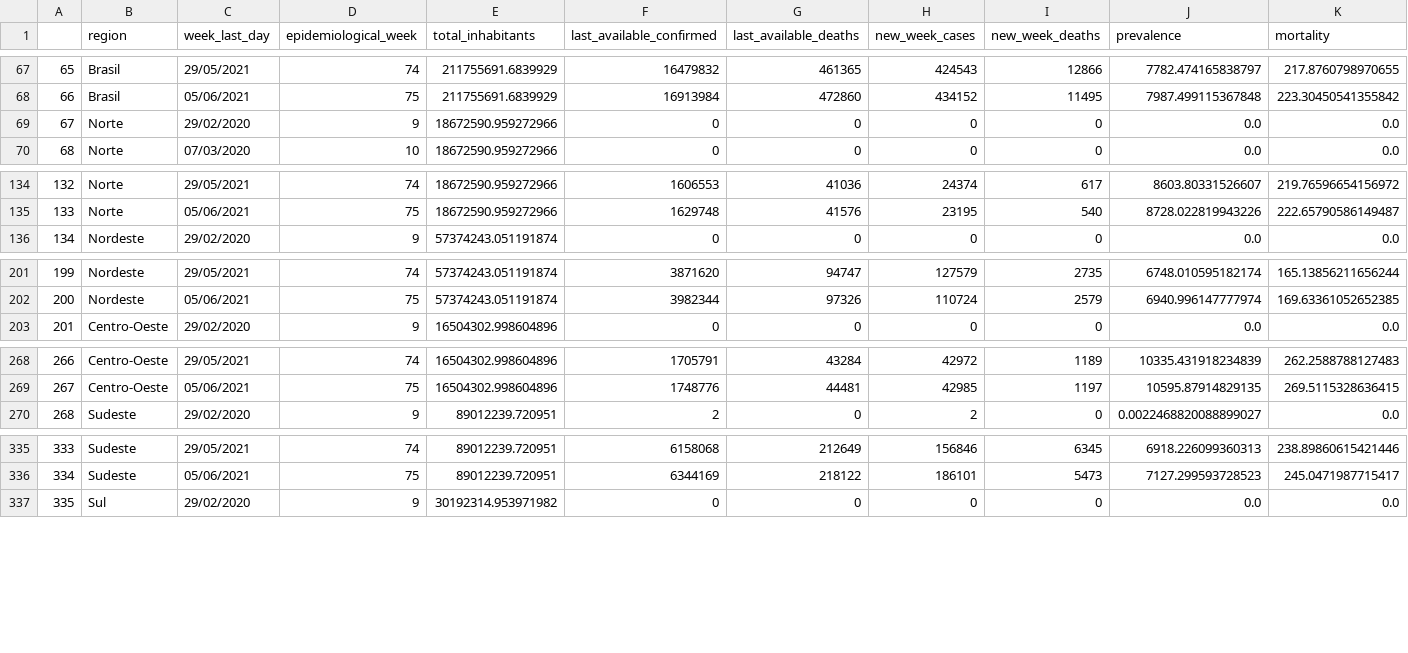
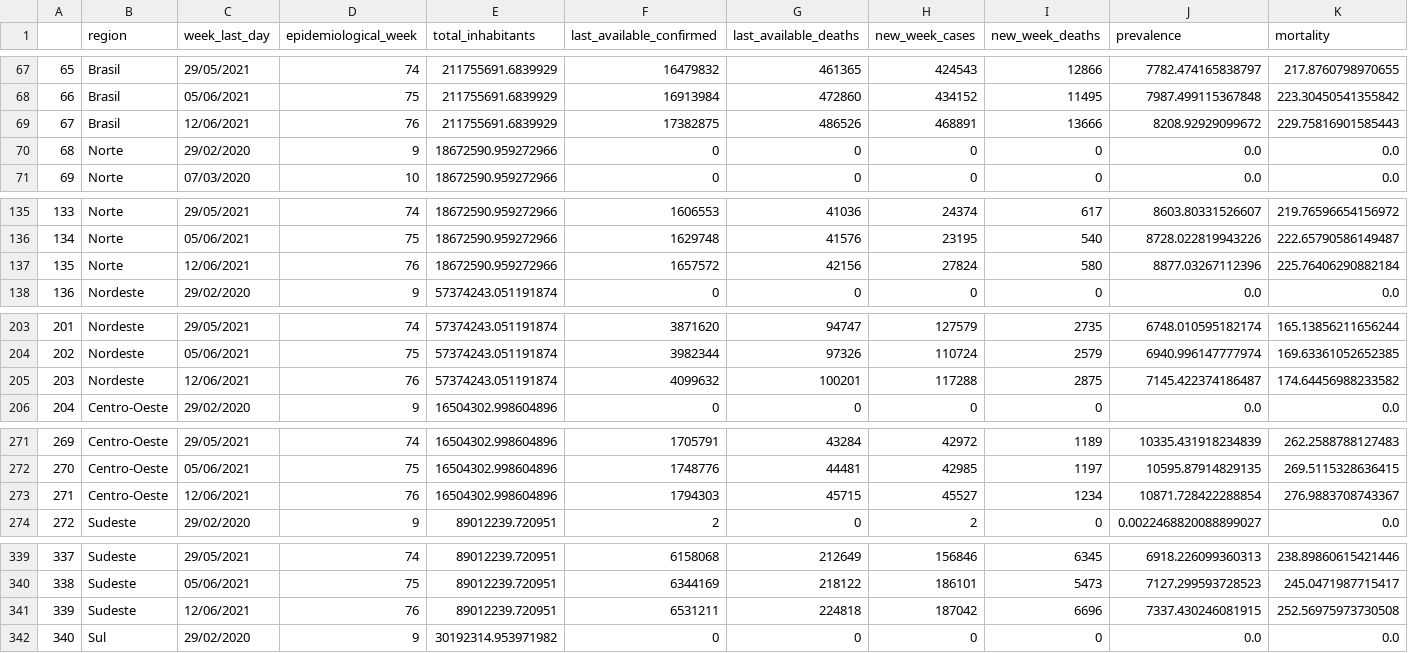
Before and after one commit to CDA-EPCWeb/Indicadores-Epidemiologicos, a CSV file: resultados/indicadores.csv, drawn as a sheet; only a part is shown, gaps mark what is left out; addresses are those after the commit; rows hold the shown columns only; the diff covers the shown part only; the diff names each change by its address in the sheet, - before the commit and + after, or states it on an @@ line.

Commit message:
Automated update 2021-06-13 03:08:12.827512

```diff
--- a/resultados/indicadores.csv
+++ b/resultados/indicadores.csv
+row 69: 67 | Brasil | 12/06/2021 | 76 | 211755691.6839929 | 17382875 | 486526 | 468891 | 13666 | 8208.92929099672 | 229.75816901585443
@@ column A renumbered between rows 70 and 408 @@
+row 137: 135 | Norte | 12/06/2021 | 76 | 18672590.959272966 | 1657572 | 42156 | 27824 | 580 | 8877.03267112396 | 225.76406290882184
+row 205: 203 | Nordeste | 12/06/2021 | 76 | 57374243.051191874 | 4099632 | 100201 | 117288 | 2875 | 7145.422374186487 | 174.64456988233582
+row 273: 271 | Centro-Oeste | 12/06/2021 | 76 | 16504302.998604896 | 1794303 | 45715 | 45527 | 1234 | 10871.728422288854 | 276.9883708743367
+row 341: 339 | Sudeste | 12/06/2021 | 76 | 89012239.720951 | 6531211 | 224818 | 187042 | 6696 | 7337.430246081915 | 252.56975973730508
```
Also changed, not shown: 1 added row elsewhere in this file.
